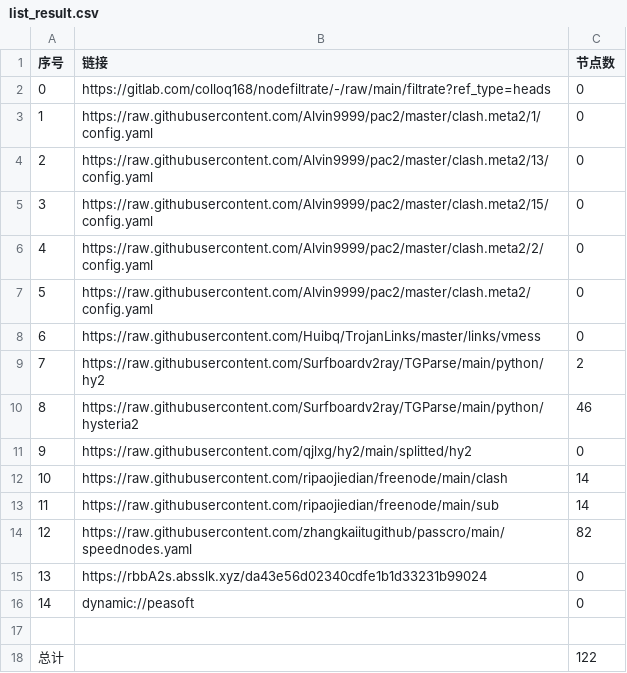
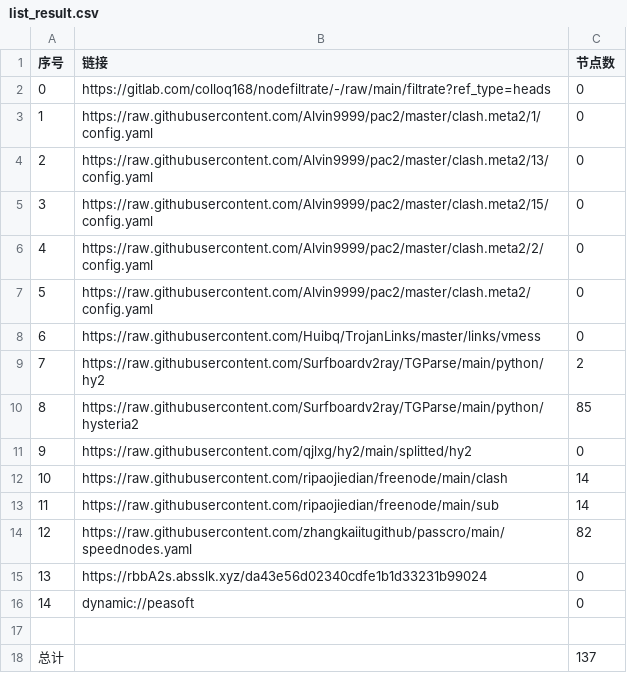
Before and after one commit to suanxidanian/AutoMergePublicNodes, a CSV file: list_result.csv, drawn as a sheet.

```diff
--- a/list_result.csv
+++ b/list_result.csv
@@ -9,3 +9,3 @@
 7,https://raw.githubusercontent.com/Surfboardv2ray/TGParse/main/python/hy2,2
-8,https://raw.githubusercontent.com/Surfboardv2ray/TGParse/main/python/hysteria2,46
+8,https://raw.githubusercontent.com/Surfboardv2ray/TGParse/main/python/hysteria2,85
 9,https://raw.githubusercontent.com/qjlxg/hy2/main/splitted/hy2,0
@@ -17,2 +17,2 @@
 
-总计,,122
+总计,,137
```
Also changed, not shown: 10 other files.
